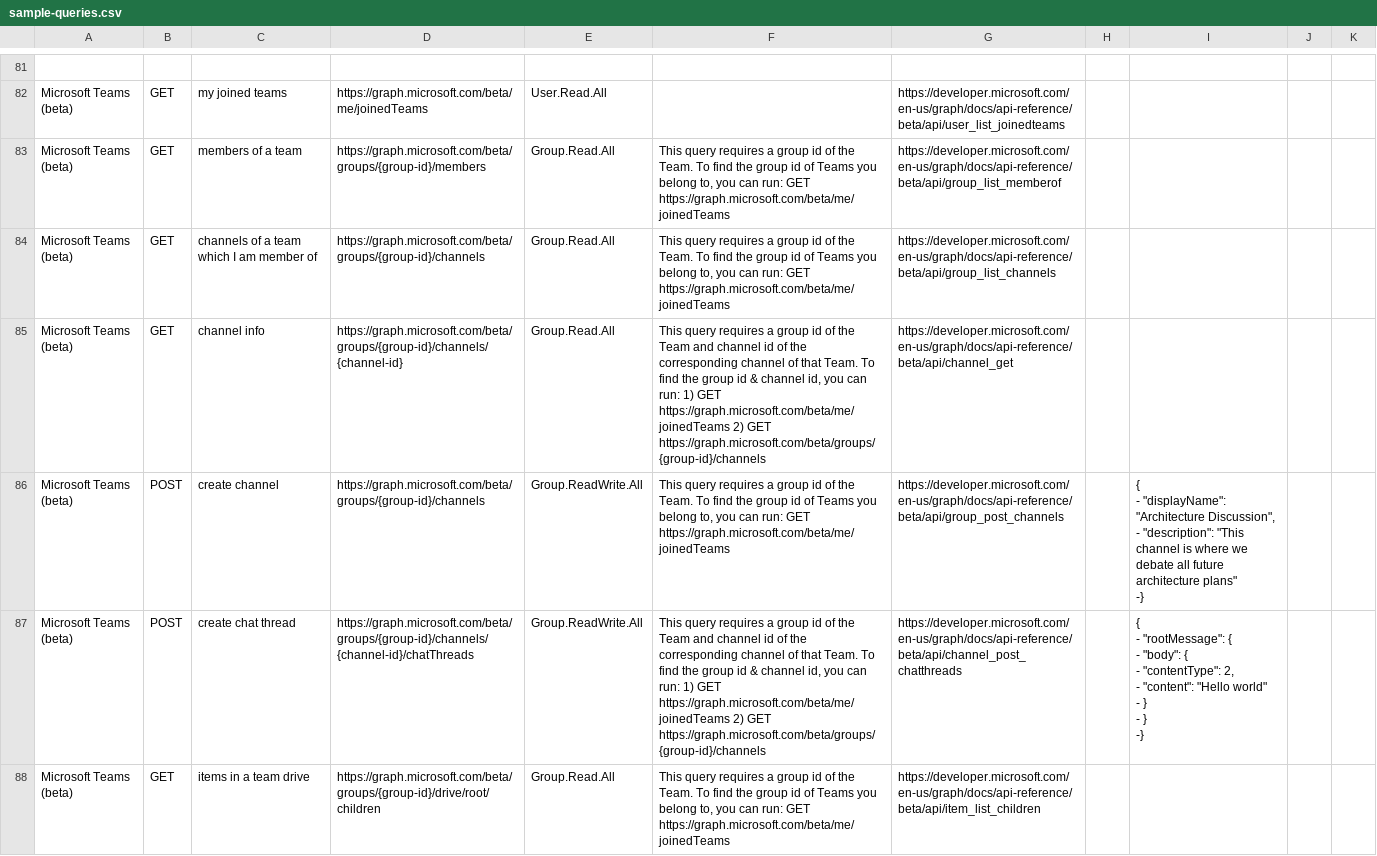
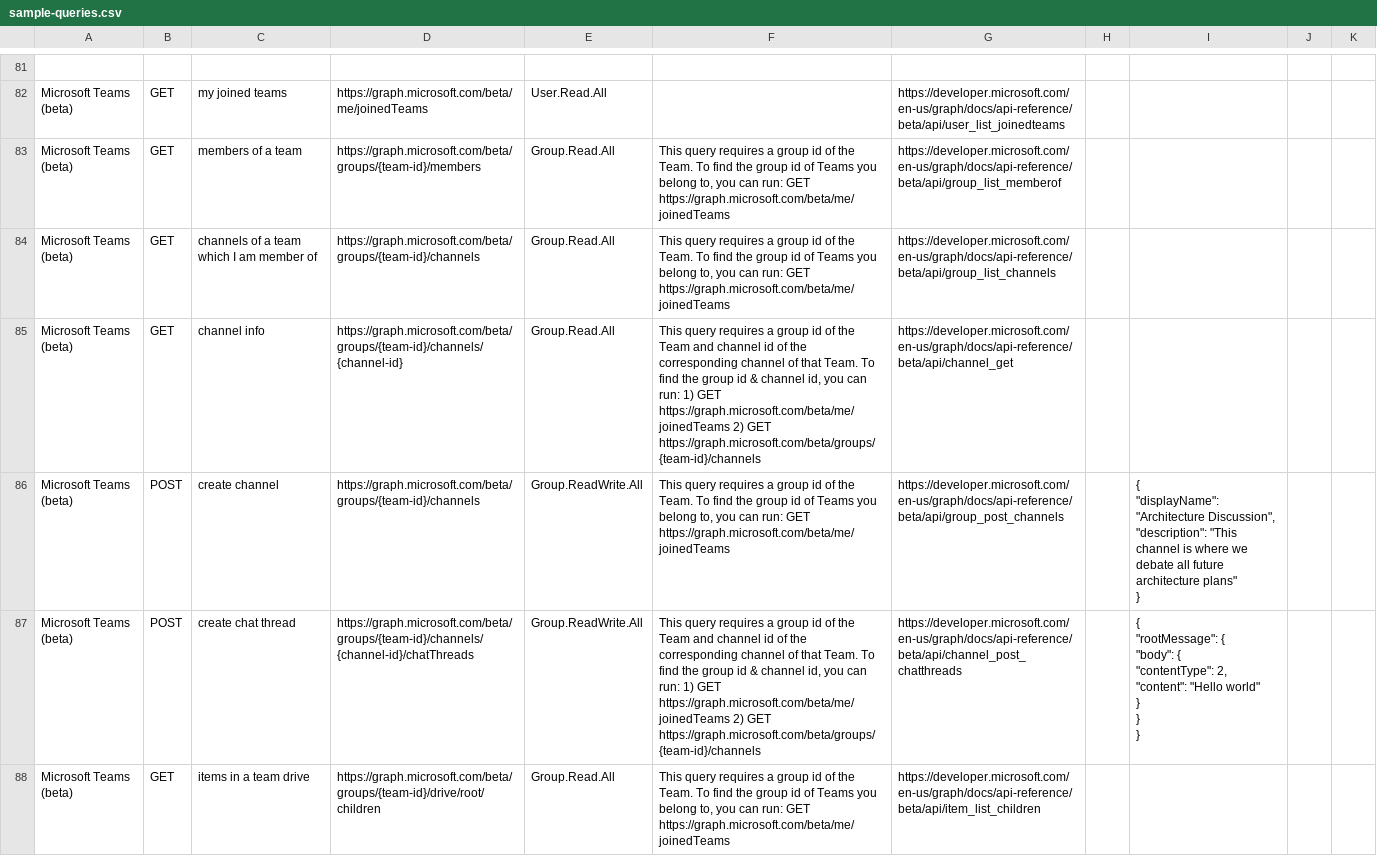
Before and after one commit to microsoftgraph/microsoft-graph-explorer, a CSV file: sample-queries.csv, drawn as a sheet; only a part is shown, gaps mark what is left out; ↵ is a line break in a cell; the diff names each change by its address in the sheet, - before the commit and + after, or states it on an @@ line.

Commit message:
Updated teams queries

```diff
--- a/sample-queries.csv
+++ b/sample-queries.csv
-D83: https://graph.microsoft.com/beta/groups/{group-id}/members
+D83: https://graph.microsoft.com/beta/groups/{team-id}/members
-D84: https://graph.microsoft.com/beta/groups/{group-id}/channels
+D84: https://graph.microsoft.com/beta/groups/{team-id}/channels
-D85: https://graph.microsoft.com/beta/groups/{group-id}/channels/{channel-id}
+D85: https://graph.microsoft.com/beta/groups/{team-id}/channels/{channel-id}
-F85: …2) GET https://graph.microsoft.com/beta/groups/{group-id}/channels
+F85: …2) GET https://graph.microsoft.com/beta/groups/{team-id}/channels
-D86: https://graph.microsoft.com/beta/groups/{group-id}/channels
+D86: https://graph.microsoft.com/beta/groups/{team-id}/channels
-I86: { ↵ - "displayName": "Architecture Discussion", ↵ - "description": "This channel is where we debate all future architecture plans" ↵ -}
+I86: { ↵ "displayName": "Architecture Discussion", ↵ "description": "This channel is where we debate all future architecture plans" ↵ }
-D87: https://graph.microsoft.com/beta/groups/{group-id}/channels/{channel-id}/chatThreads
+D87: https://graph.microsoft.com/beta/groups/{team-id}/channels/{channel-id}/chatThreads
-F87: …2) GET https://graph.microsoft.com/beta/groups/{group-id}/channels
+F87: …2) GET https://graph.microsoft.com/beta/groups/{team-id}/channels
-I87: { ↵ - "rootMessage": { ↵ - "body": { ↵ - "contentType": 2, ↵ - "content": "Hello world" ↵ - } ↵ - } ↵ -}
+I87: { ↵ "rootMessage": { ↵ "body": { ↵ "contentType": 2, ↵ "content": "Hello world" ↵ } ↵ } ↵ }
-D88: https://graph.microsoft.com/beta/groups/{group-id}/drive/root/children
+D88: https://graph.microsoft.com/beta/groups/{team-id}/drive/root/children
```
Also changed, not shown: 2 other files.
